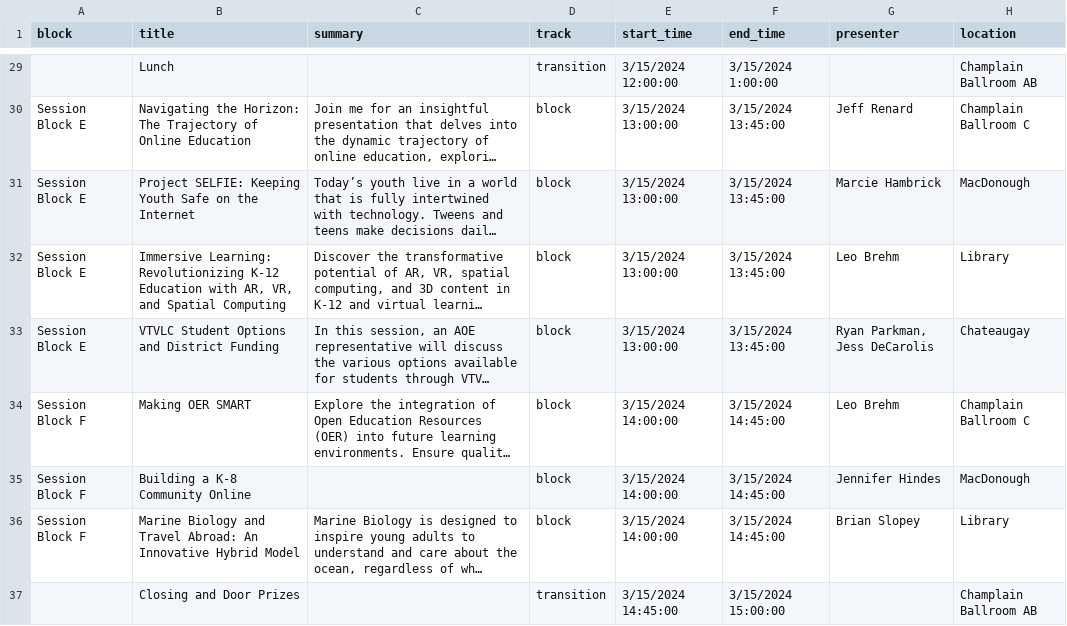
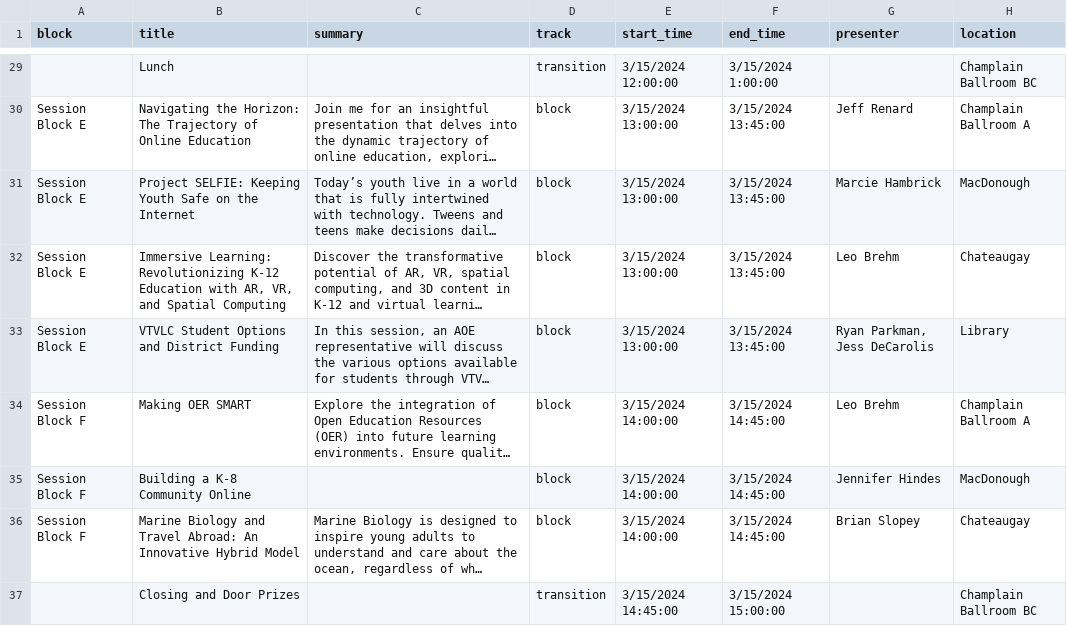
Before and after one commit to kchristensenvtvlc/oblc_sched, a CSV file: api/static/oblc_data - sessions.csv, drawn as a sheet; only a part is shown, gaps mark what is left out; long unchanged cells end in …; the diff covers the shown part only; the diff names each change by its address in the sheet, - before the commit and + after, or states it on an @@ line.

```diff
--- a/api/static/oblc_data - sessions.csv
+++ b/api/static/oblc_data - sessions.csv
-H29 (location): Champlain Ballroom AB
+H29 (location): Champlain Ballroom BC
-H30 (location): Champlain Ballroom C
+H30 (location): Champlain Ballroom A
-H32 (location): Library
+H32 (location): Chateaugay
-H33 (location): Chateaugay
+H33 (location): Library
-H34 (location): Champlain Ballroom C
+H34 (location): Champlain Ballroom A
-H36 (location): Library
+H36 (location): Chateaugay
-H37 (location): Champlain Ballroom AB
+H37 (location): Champlain Ballroom BC
```
Also changed, not shown: 21 edited cells elsewhere in this file, api/static/oblc_data - presenters.csv.
